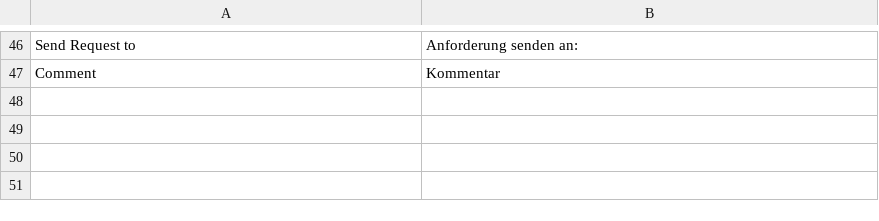
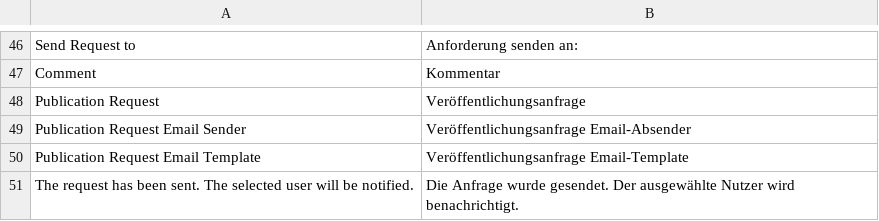
Before and after one commit to magento-hackathon/FireGento_FlexCms, a CSV file: src/app/locale/de_DE/Firegento_FlexCms.csv, drawn as a sheet; only a part is shown, gaps mark what is left out; the diff names each change by its address in the sheet, - before the commit and + after, or states it on an @@ line.

Commit message:
Send Emails on publication requests

```diff
--- a/src/app/locale/de_DE/Firegento_FlexCms.csv
+++ b/src/app/locale/de_DE/Firegento_FlexCms.csv
+row 48: Publication Request | Veröffentlichungsanfrage
+row 49: Publication Request Email Sender | Veröffentlichungsanfrage Email-Absender
+row 50: Publication Request Email Template | Veröffentlichungsanfrage Email-Template
+row 51: The request has been sent. The selected user will be notified. | Die Anfrage wurde gesendet. Der ausgewählte Nutzer wird benachrichtigt.
```
Also changed, not shown: 7 other files.
